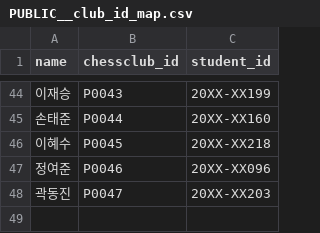
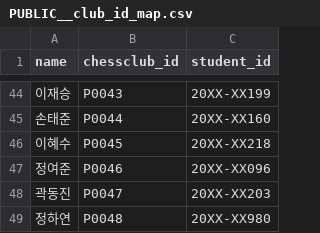
Before and after one commit to chessclubsnu/players, a CSV file: apps/web/public/processed/PUBLIC__club_id_map.csv, drawn as a sheet; only a part is shown, gaps mark what is left out.

```diff
--- a/apps/web/public/processed/PUBLIC__club_id_map.csv
+++ b/apps/web/public/processed/PUBLIC__club_id_map.csv
@@ -48 +48,2 @@
 곽동진,P0047,20XX-XX203
+정하연,P0048,20XX-XX980
```
Also changed, not shown: apps/web/public/processed/PUBLIC__match_history.csv, 5 other files.
